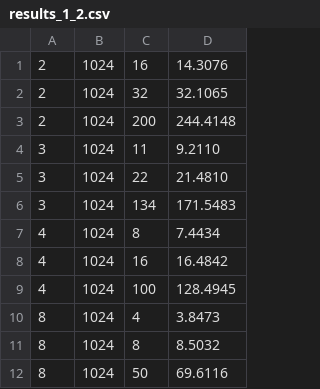
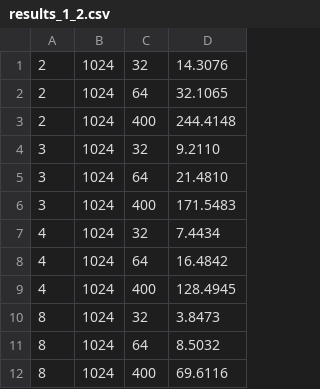
Before and after one commit to elc139/t6-rodrigoamaral-gabrielfuhr, a CSV file: fractal/results_1_2.csv, drawn as a sheet.

```diff
--- a/fractal/results_1_2.csv
+++ b/fractal/results_1_2.csv
@@ -1,12 +1,12 @@
-2,1024,16,14.3076
-2,1024,32,32.1065
-2,1024,200,244.4148
-3,1024,11,9.2110
-3,1024,22,21.4810
-3,1024,134,171.5483
-4,1024,8,7.4434
-4,1024,16,16.4842
-4,1024,100,128.4945
-8,1024,4,3.8473
-8,1024,8,8.5032
-8,1024,50,69.6116
+2,1024,32,14.3076
+2,1024,64,32.1065
+2,1024,400,244.4148
+3,1024,32,9.2110
+3,1024,64,21.4810
+3,1024,400,171.5483
+4,1024,32,7.4434
+4,1024,64,16.4842
+4,1024,400,128.4945
+8,1024,32,3.8473
+8,1024,64,8.5032
+8,1024,400,69.6116
```
Also changed, not shown: fractal/results_2_2.csv, 1 other file.
